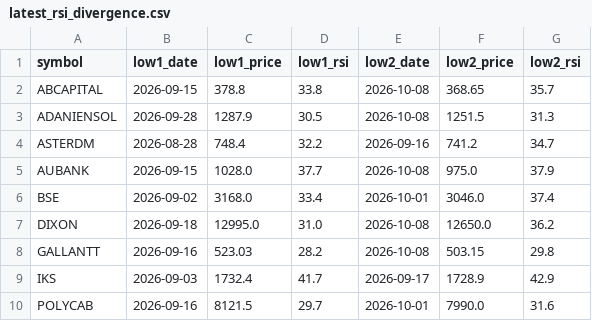
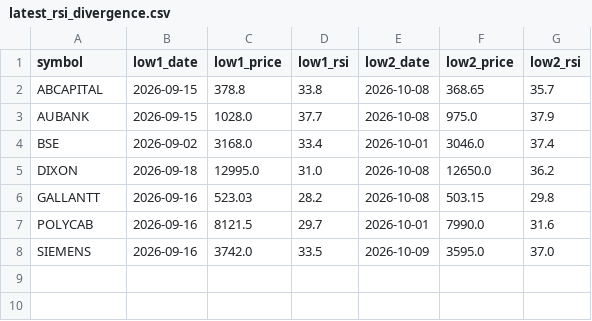
Before and after one commit to jaswindertinna/nifty500-screener, a CSV file: results/latest_rsi_divergence.csv, drawn as a sheet; removed rows and columns are numbered as before the commit, all else as after; the diff names each change by its address in the sheet, - before the commit and + after, or states it on an @@ line.

```diff
--- a/results/latest_rsi_divergence.csv
+++ b/results/latest_rsi_divergence.csv
-row 3: ADANIENSOL | 2026-09-28 | 1287.9 | 30.5 | 2026-10-08 | 1251.5 | 31.3
-row 4: ASTERDM | 2026-08-28 | 748.4 | 32.2 | 2026-09-16 | 741.2 | 34.7
-row 9: IKS | 2026-09-03 | 1732.4 | 41.7 | 2026-09-17 | 1728.9 | 42.9
+row 8: SIEMENS | 2026-09-16 | 3742.0 | 33.5 | 2026-10-09 | 3595.0 | 37.0
```
Also changed, not shown: results/latest.csv, 3 other files.
